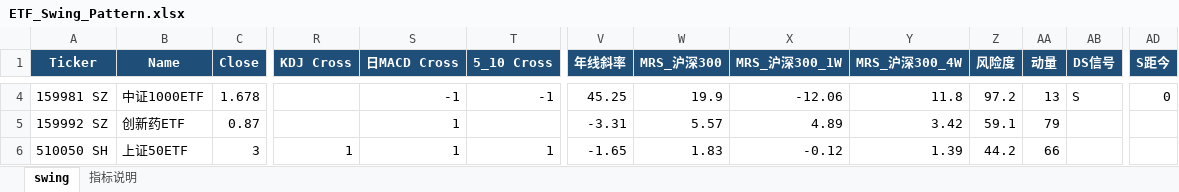
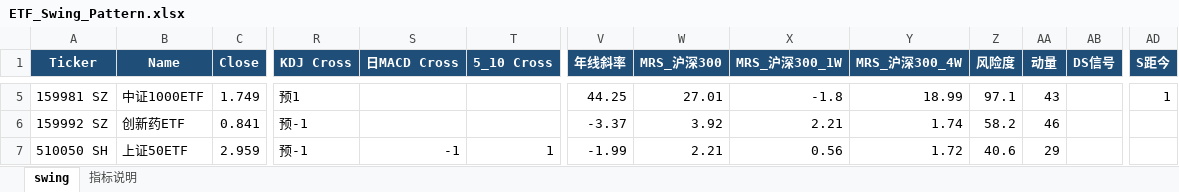
Before and after one commit to jibom/swing-pattern, an Excel workbook: ETF_Swing_Pattern.xlsx, sheet swing, drawn as a sheet; only a part is shown, gaps mark what is left out; values as stored, in another font and other column widths than the file's, no borders; addresses are those after the commit; the diff covers the shown part only; the diff names each change by its address in the sheet, - before the commit and + after, or states it on an @@ line.

```diff
--- a/ETF_Swing_Pattern.xlsx (sheet swing)
+++ b/ETF_Swing_Pattern.xlsx (sheet swing)
-C5 (Close): 1.678
+C5 (Close): 1.749
-R5 (KDJ Cross): (empty)
+R5 (KDJ Cross): 预1
-S5 (日MACD Cross): -1
+S5 (日MACD Cross): (empty)
-T5 (5_10 Cross): -1
+T5 (5_10 Cross): (empty)
-V5 (年线斜率): 45.25
+V5 (年线斜率): 44.25
-W5 (MRS_沪深300): 19.9
+W5 (MRS_沪深300): 27.01
-X5 (MRS_沪深300_1W): -12.06
+X5 (MRS_沪深300_1W): -1.8
-Y5 (MRS_沪深300_4W): 11.8
+Y5 (MRS_沪深300_4W): 18.99
-Z5 (风险度): 97.2
+Z5 (风险度): 97.1
-AA5 (动量): 13
+AA5 (动量): 43
-AB5 (DS信号): S
+AB5 (DS信号): (empty)
-AD5 (S距今): 0
+AD5 (S距今): 1
-C6 (Close): 0.87
+C6 (Close): 0.841
-R6 (KDJ Cross): (empty)
+R6 (KDJ Cross): 预-1
-S6 (日MACD Cross): 1
+S6 (日MACD Cross): (empty)
-V6 (年线斜率): -3.31
+V6 (年线斜率): -3.37
-W6 (MRS_沪深300): 5.57
+W6 (MRS_沪深300): 3.92
-X6 (MRS_沪深300_1W): 4.89
+X6 (MRS_沪深300_1W): 2.21
-Y6 (MRS_沪深300_4W): 3.42
+Y6 (MRS_沪深300_4W): 1.74
-Z6 (风险度): 59.1
+Z6 (风险度): 58.2
-AA6 (动量): 79
+AA6 (动量): 46
-C7 (Close): 3
+C7 (Close): 2.959
-R7 (KDJ Cross): 1
+R7 (KDJ Cross): 预-1
-S7 (日MACD Cross): 1
+S7 (日MACD Cross): -1
-V7 (年线斜率): -1.65
+V7 (年线斜率): -1.99
-W7 (MRS_沪深300): 1.83
+W7 (MRS_沪深300): 2.21
-X7 (MRS_沪深300_1W): -0.12
+X7 (MRS_沪深300_1W): 0.56
-Y7 (MRS_沪深300_4W): 1.39
+Y7 (MRS_沪深300_4W): 1.72
-Z7 (风险度): 44.2
+Z7 (风险度): 40.6
-AA7 (动量): 66
+AA7 (动量): 29
```
Also changed, not shown: 5 added rows, 5 removed rows and 223 edited cells elsewhere in this sheet, sheet 指标说明, HK_Swing_Pattern.xlsx, 1 other file.
